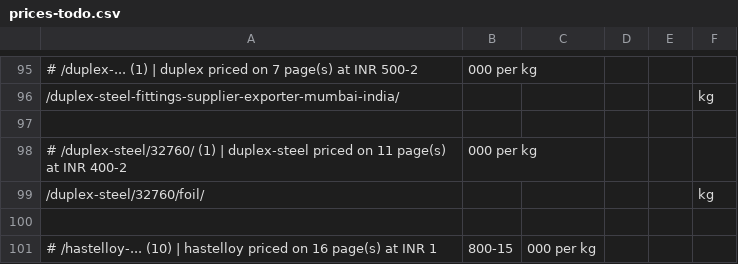
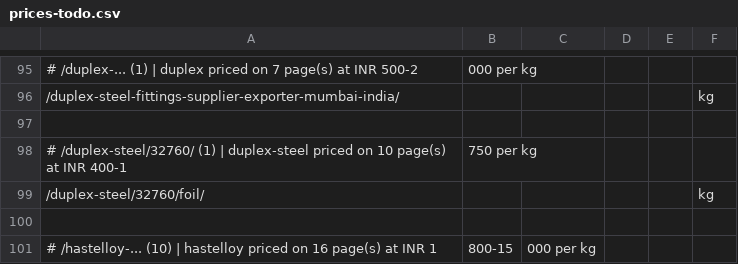
Before and after one commit to Auricoalloys/Nickel-Sheets-Website, a CSV file: prices-todo.csv, drawn as a sheet; only a part is shown, gaps mark what is left out; the diff names each change by its address in the sheet, - before the commit and + after, or states it on an @@ line.

```diff
--- a/prices-todo.csv
+++ b/prices-todo.csv
-A98: …priced on 11 page(s) at INR 400-2
+A98: …priced on 10 page(s) at INR 400-1
-B98: 000 per kg
+B98: 750 per kg
```
Also changed, not shown: prices.csv, 5 other files.
